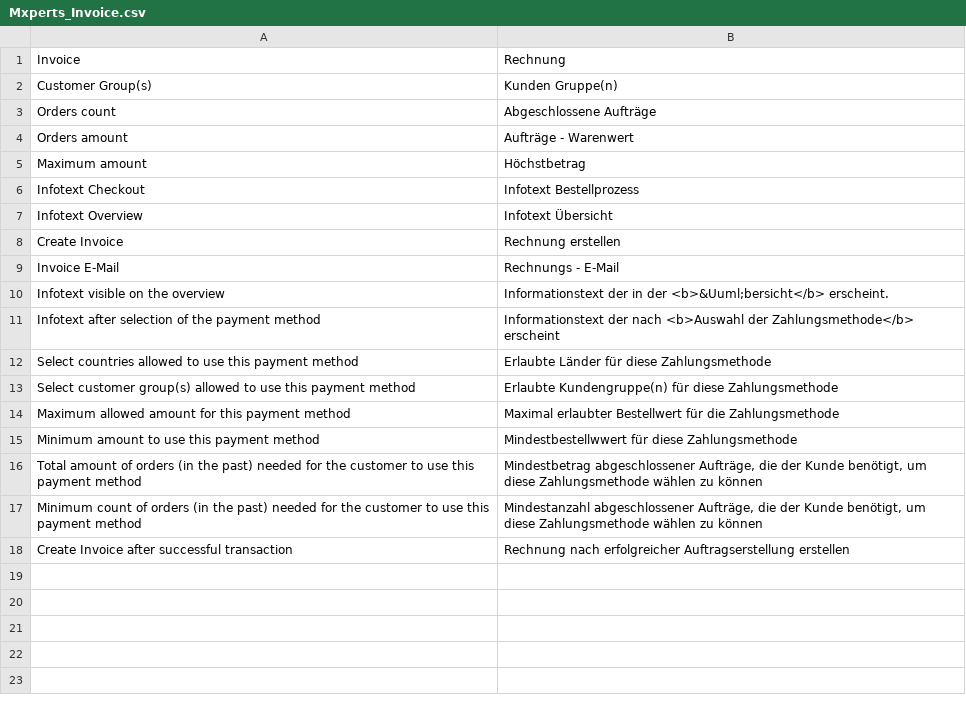
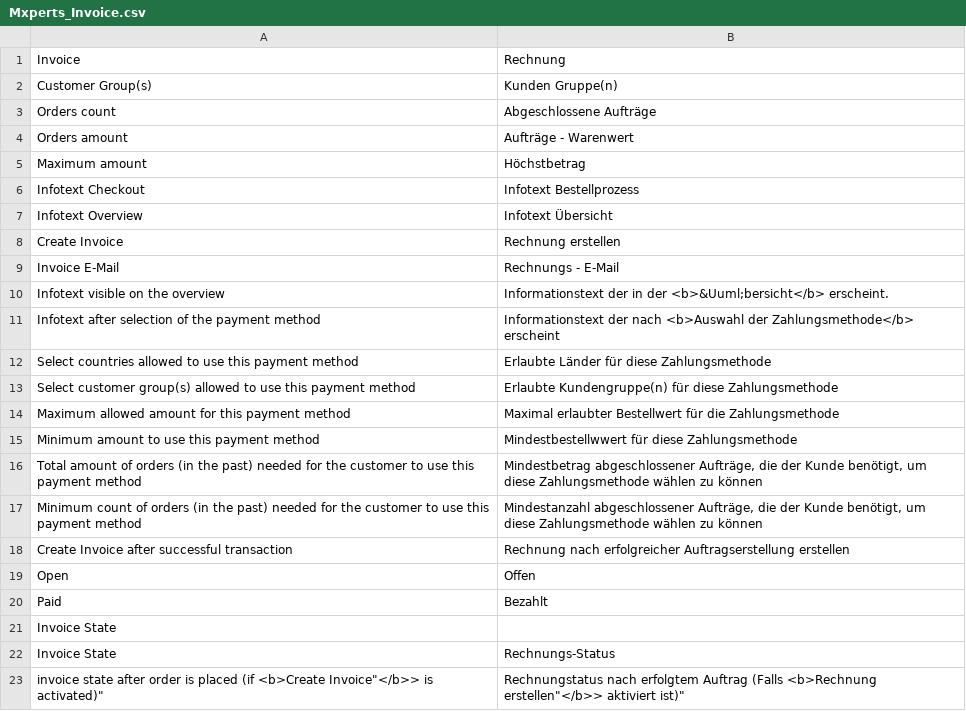
Before and after one commit to sreichel/magento-Mxperts-Invoice, a CSV file: app/locale/de_DE/Mxperts_Invoice.csv, drawn as a sheet.

```diff
--- a/app/locale/de_DE/Mxperts_Invoice.csv
+++ b/app/locale/de_DE/Mxperts_Invoice.csv
@@ -18 +18,6 @@
 "Create Invoice after successful transaction", "Rechnung nach erfolgreicher Auftragserstellung erstellen"
+"Open","Offen"
+"Paid","Bezahlt"
+"Invoice State"
+"Invoice State","Rechnungs-Status"
+"invoice state after order is placed (if <b>"Create Invoice"</b>> is activated)","Rechnungstatus nach erfolgtem Auftrag (Falls <b>"Rechnung erstellen"</b>> aktiviert ist)"
```
Also changed, not shown: app/locale/en_US/Mxperts_Invoice.csv, 6 other files.
